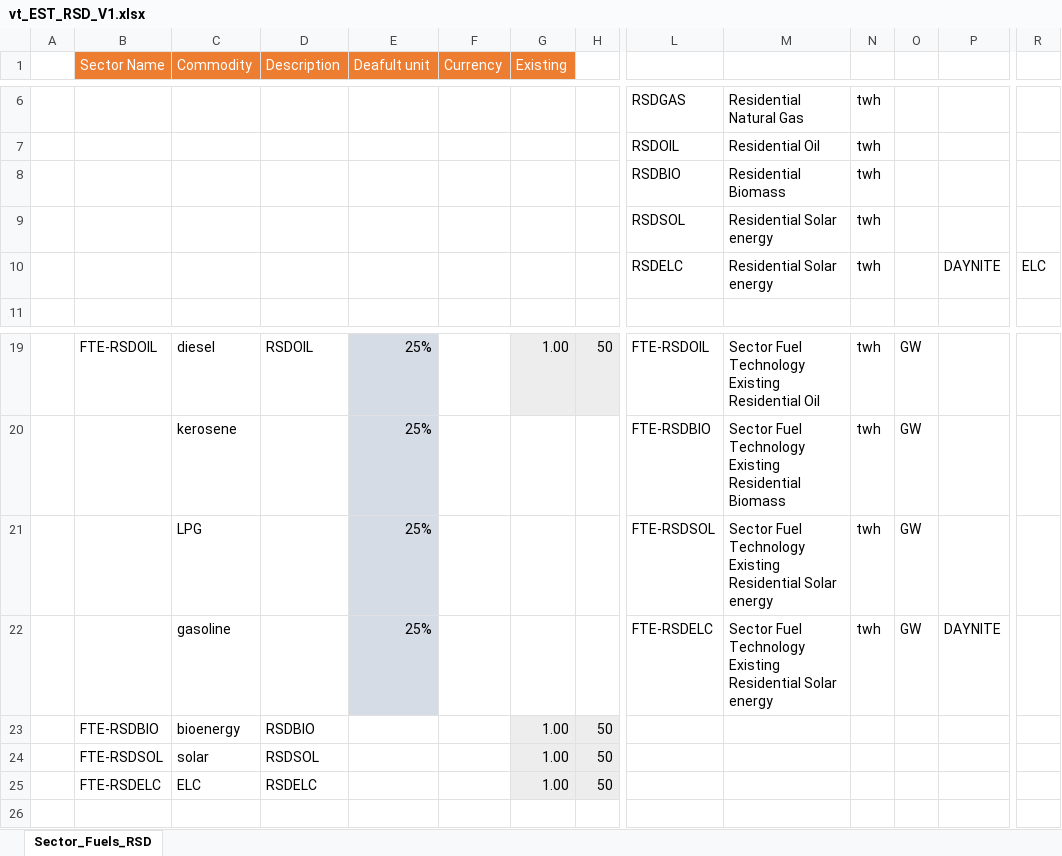
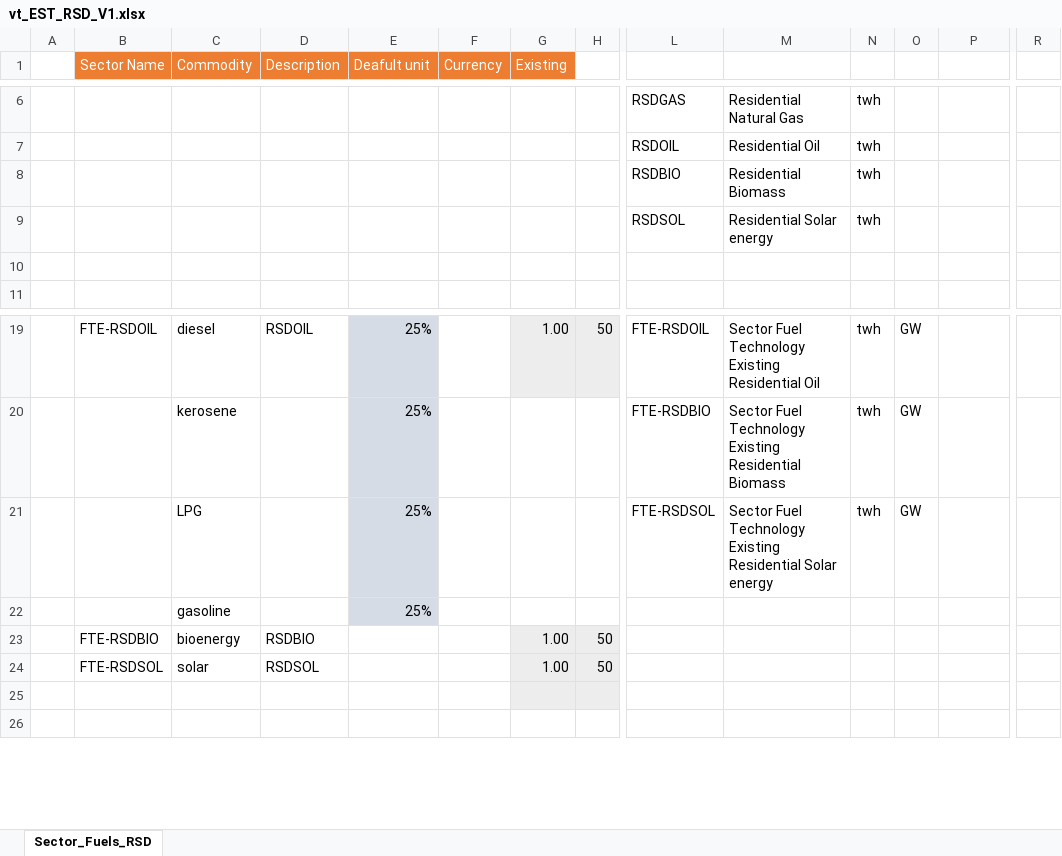
Before and after one commit to kraik98/ee-times, an Excel workbook: VerveStacks_EST/vt_EST_RSD_V1.xlsx, sheet Sector_Fuels_RSD, drawn as a sheet; only a part is shown, gaps mark what is left out; values as stored, in another font and other column widths than the file's, no borders; charts and pictures not drawn; removed rows and columns are numbered as before the commit, all else as after; rows hold the shown columns only; the diff names each change by its address in the sheet, - before the commit and + after, or states it on an @@ line.

Commit message:
minor update

```diff
--- a/VerveStacks_EST/vt_EST_RSD_V1.xlsx (sheet Sector_Fuels_RSD)
+++ b/VerveStacks_EST/vt_EST_RSD_V1.xlsx (sheet Sector_Fuels_RSD)
-row 10:  |  |  |  |  |  |  |  | RSDELC | Residential Solar energy | twh |  | DAYNITE | ELC
+row 10: (empty)
-row 22:  |  | gasoline |  | 25% |  |  |  | FTE-RSDELC | Sector Fuel Technology Existing Residential Solar energy | twh | GW | DAYNITE
+row 22:  |  | gasoline |  | 25%
-row 25:  | FTE-RSDELC | ELC | RSDELC |  |  | 1.00 | 50
+row 25: (empty)
```
